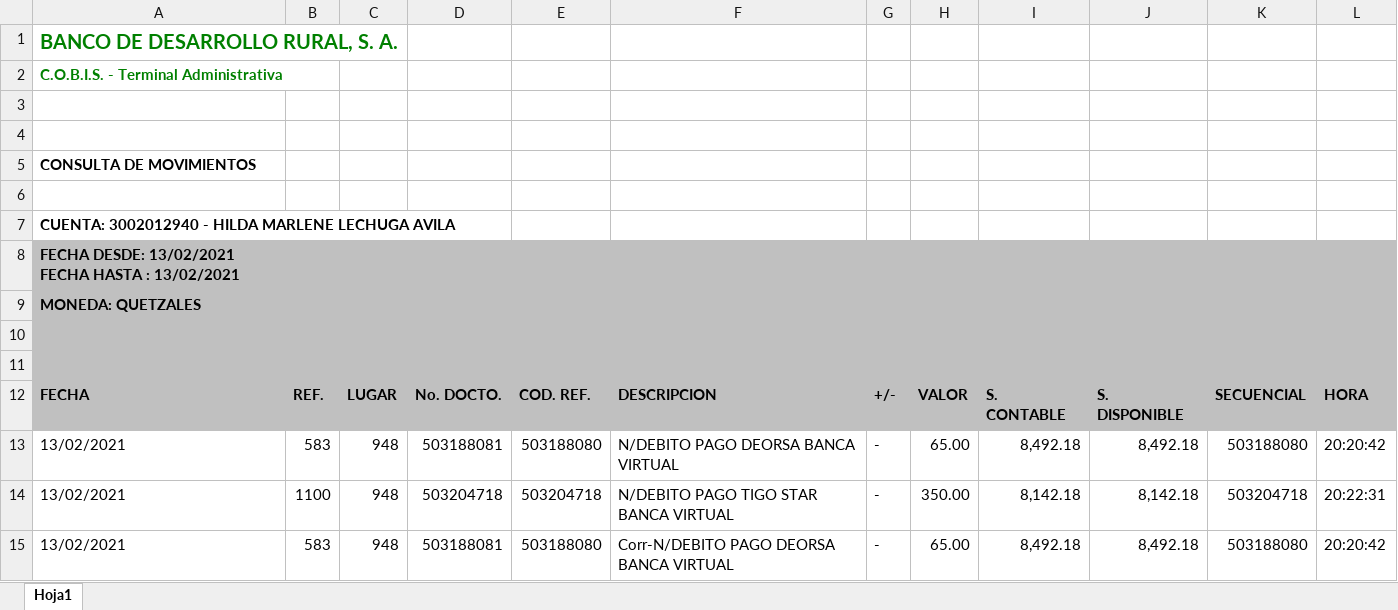
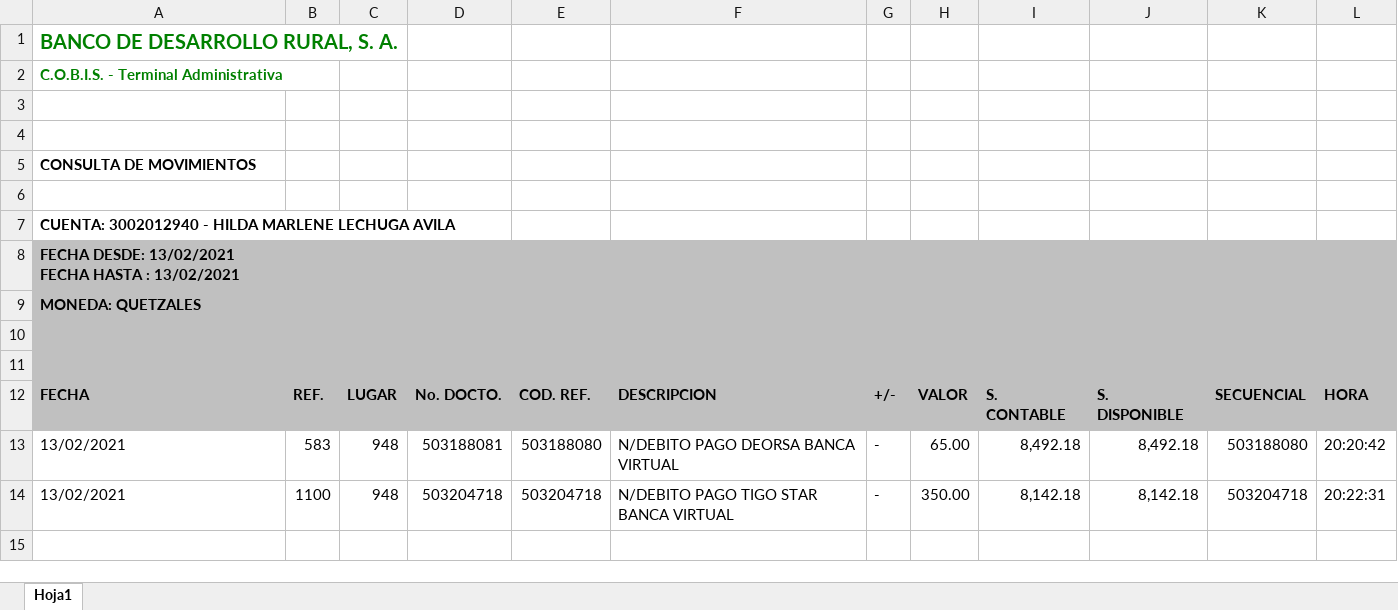
Before and after one commit to josegutc/Banrural, an Excel workbook: Automatizacion_Banrural/Data/Input/TadminData.xlsx, sheet Hoja1, drawn as a sheet; values as stored, in another font and other column widths than the file's, no borders; the diff names each change by its address in the sheet, - before the commit and + after, or states it on an @@ line.

```diff
--- a/Automatizacion_Banrural/Data/Input/TadminData.xlsx (sheet Hoja1)
+++ b/Automatizacion_Banrural/Data/Input/TadminData.xlsx (sheet Hoja1)
-row 15: 13/02/2021 | 583 | 948 | 503188081 | 503188080 | Corr-N/DEBITO PAGO DEORSA BANCA VIRTUAL | - | 65.00 | 8,492.18 | 8,492.18 | 503188080 | 20:20:42
```
Also changed, not shown: 32 other files.
